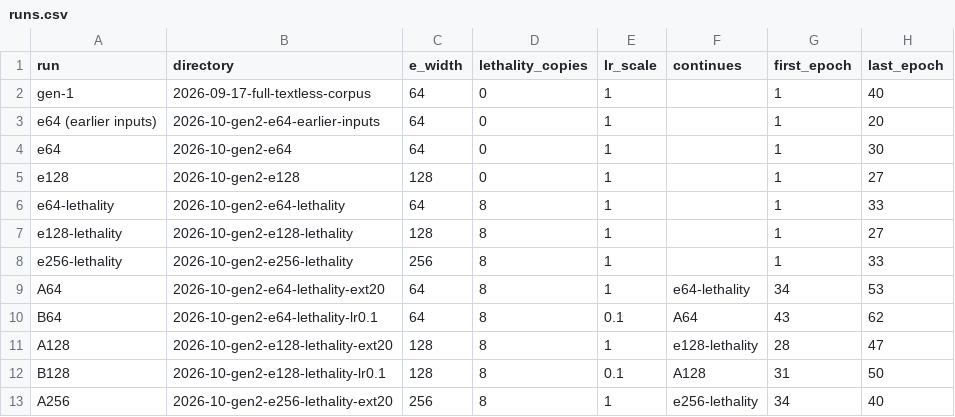
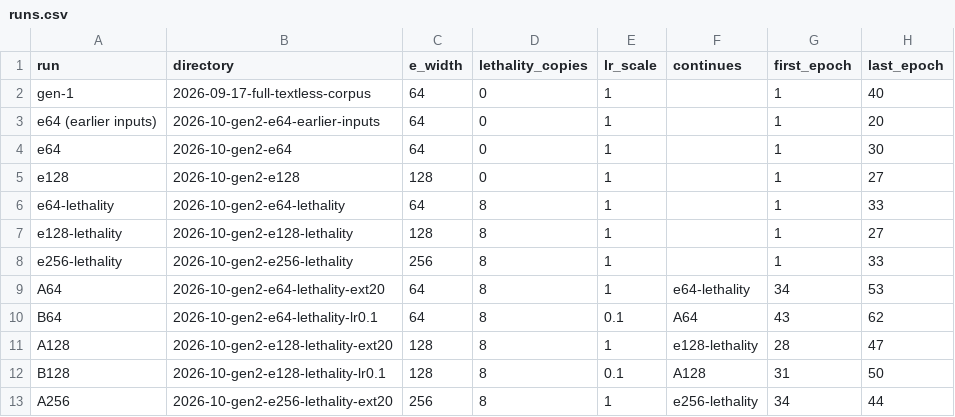
Before and after one commit to npiguet/price-predictor, a CSV file: experiments/2026-09-18-effect-model-gen2/data/runs.csv, drawn as a sheet.

```diff
--- a/experiments/2026-09-18-effect-model-gen2/data/runs.csv
+++ b/experiments/2026-09-18-effect-model-gen2/data/runs.csv
@@ -12,2 +12,2 @@ A128,2026-10-gen2-e128-lethality-ext20,128,8,1,e128-lethality,28,47
 B128,2026-10-gen2-e128-lethality-lr0.1,128,8,0.1,A128,31,50
-A256,2026-10-gen2-e256-lethality-ext20,256,8,1,e256-lethality,34,40
+A256,2026-10-gen2-e256-lethality-ext20,256,8,1,e256-lethality,34,44
```
Also changed, not shown: experiments/2026-09-18-effect-model-gen2/data/epochs.csv, experiments/2026-09-18-effect-model-gen2/data/fields_by_epoch.csv, 20 other files.
